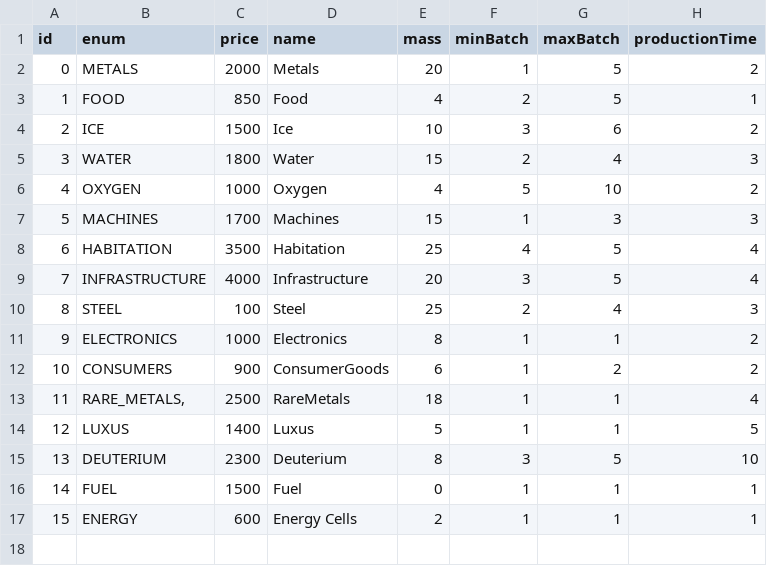
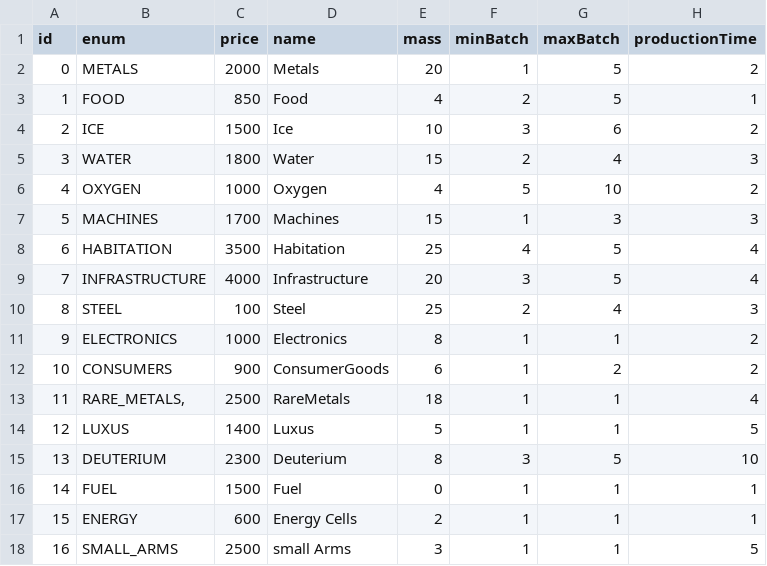
Before and after one commit to scuzzar/hanseaticGalaxy, a CSV file: Cargo/containerTyps.csv, drawn as a sheet; the diff names each change by its address in the sheet, - before the commit and + after, or states it on an @@ line.

```diff
--- a/Cargo/containerTyps.csv
+++ b/Cargo/containerTyps.csv
+row 18: 16 | SMALL_ARMS | 2500 | small Arms | 3 | 1 | 1 | 5
```
Also changed, not shown: 9 other files.
